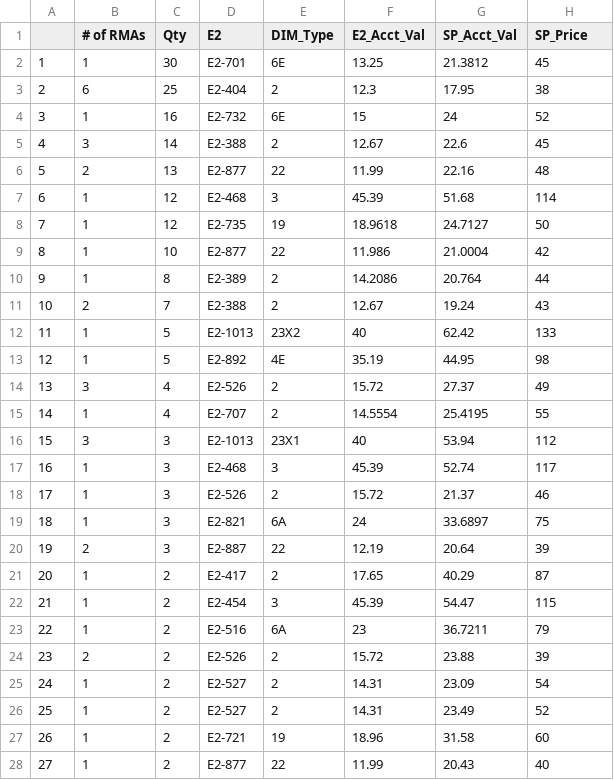
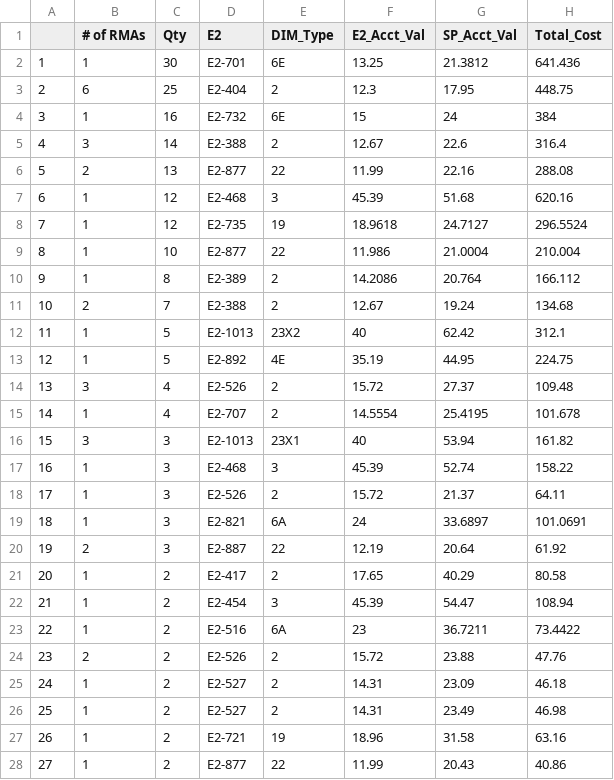
Before and after one commit to Vinladar/USAI, a CSV file: Code/Output/2021_YTD/Drivers/DriversApr.csv, drawn as a sheet; only a part is shown; the diff covers the shown part only.

```diff
--- a/Code/Output/2021_YTD/Drivers/DriversApr.csv
+++ b/Code/Output/2021_YTD/Drivers/DriversApr.csv
@@ -1,28 +1,28 @@
-"","# of RMAs","Qty","E2","DIM_Type","E2_Acct_Val","SP_Acct_Val","SP_Price"
-"1",1,30,"E2-701","6E",13.25,21.3812,45
-"2",6,25,"E2-404","2",12.3,17.95,38
-"3",1,16,"E2-732","6E",15,24,52
-"4",3,14,"E2-388","2",12.67,22.6,45
-"5",2,13,"E2-877","22",11.99,22.16,48
-"6",1,12,"E2-468","3",45.39,51.68,114
-"7",1,12,"E2-735","19",18.9618,24.7127,50
-"8",1,10,"E2-877","22",11.986,21.0004,42
-"9",1,8,"E2-389","2",14.2086,20.764,44
-"10",2,7,"E2-388","2",12.67,19.24,43
-"11",1,5,"E2-1013","23X2",40,62.42,133
-"12",1,5,"E2-892","4E",35.19,44.95,98
-"13",3,4,"E2-526","2",15.72,27.37,49
-"14",1,4,"E2-707","2",14.5554,25.4195,55
-"15",3,3,"E2-1013","23X1",40,53.94,112
-"16",1,3,"E2-468","3",45.39,52.74,117
-"17",1,3,"E2-526","2",15.72,21.37,46
-"18",1,3,"E2-821","6A",24,33.6897,75
-"19",2,3,"E2-887","22",12.19,20.64,39
-"20",1,2,"E2-417","2",17.65,40.29,87
-"21",1,2,"E2-454","3",45.39,54.47,115
-"22",1,2,"E2-516","6A",23,36.7211,79
-"23",2,2,"E2-526","2",15.72,23.88,39
-"24",1,2,"E2-527","2",14.31,23.09,54
-"25",1,2,"E2-527","2",14.31,23.49,52
-"26",1,2,"E2-721","19",18.96,31.58,60
-"27",1,2,"E2-877","22",11.99,20.43,40
+,# of RMAs,Qty,E2,DIM_Type,E2_Acct_Val,SP_Acct_Val,Total_Cost
+1,1,30,E2-701,6E,13.25,21.3812,641.436
+2,6,25,E2-404,2,12.3,17.95,448.75
+3,1,16,E2-732,6E,15,24,384
+4,3,14,E2-388,2,12.67,22.6,316.4
+5,2,13,E2-877,22,11.99,22.16,288.08
+6,1,12,E2-468,3,45.39,51.68,620.16
+7,1,12,E2-735,19,18.9618,24.7127,296.5524
+8,1,10,E2-877,22,11.986,21.0004,210.004
+9,1,8,E2-389,2,14.2086,20.764,166.112
+10,2,7,E2-388,2,12.67,19.24,134.68
+11,1,5,E2-1013,23X2,40,62.42,312.1
+12,1,5,E2-892,4E,35.19,44.95,224.75
+13,3,4,E2-526,2,15.72,27.37,109.48
+14,1,4,E2-707,2,14.5554,25.4195,101.678
+15,3,3,E2-1013,23X1,40,53.94,161.82
+16,1,3,E2-468,3,45.39,52.74,158.22
+17,1,3,E2-526,2,15.72,21.37,64.11
+18,1,3,E2-821,6A,24,33.6897,101.0691
+19,2,3,E2-887,22,12.19,20.64,61.92
+20,1,2,E2-417,2,17.65,40.29,80.58
+21,1,2,E2-454,3,45.39,54.47,108.94
+22,1,2,E2-516,6A,23,36.7211,73.4422
+23,2,2,E2-526,2,15.72,23.88,47.76
+24,1,2,E2-527,2,14.31,23.09,46.18
+25,1,2,E2-527,2,14.31,23.49,46.98
+26,1,2,E2-721,19,18.96,31.58,63.16
+27,1,2,E2-877,22,11.99,20.43,40.86
```
Also changed, not shown: 1 added row and 21 edited cells elsewhere in this file, Code/Output/2021_YTD/Drivers/DriversFeb.csv, Code/Output/2021_YTD/Drivers/DriversJan.csv, 13 other files.
